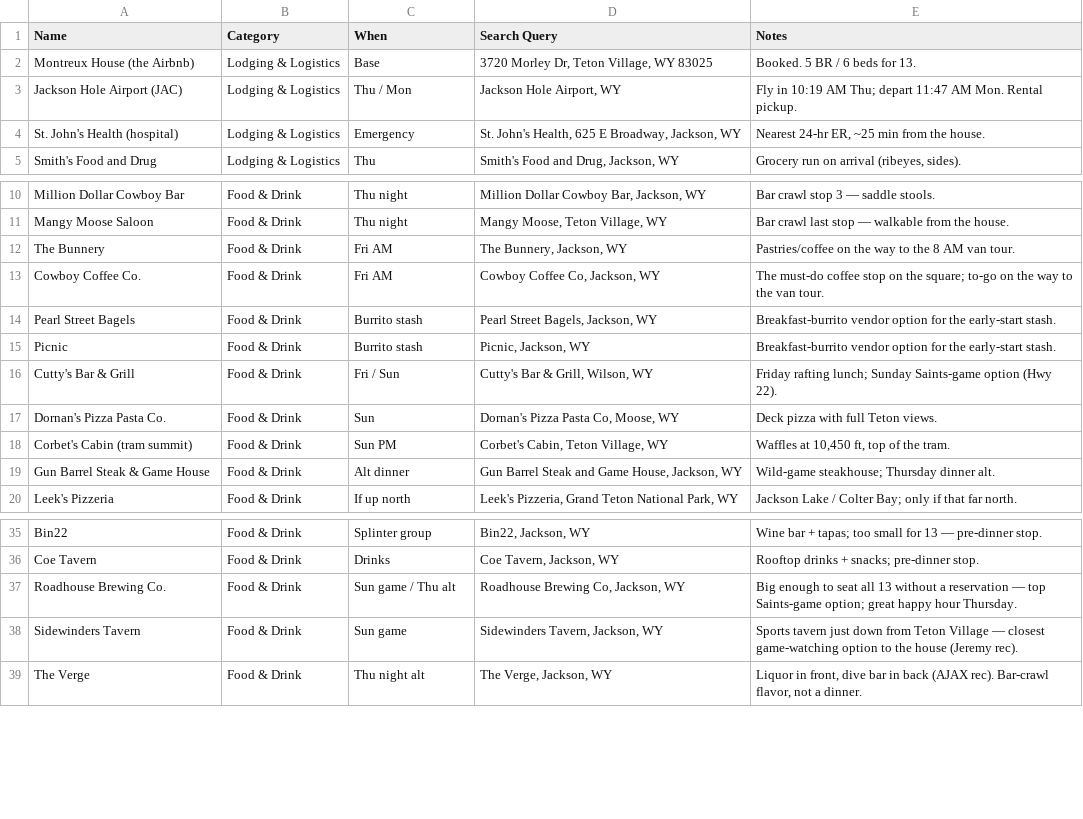
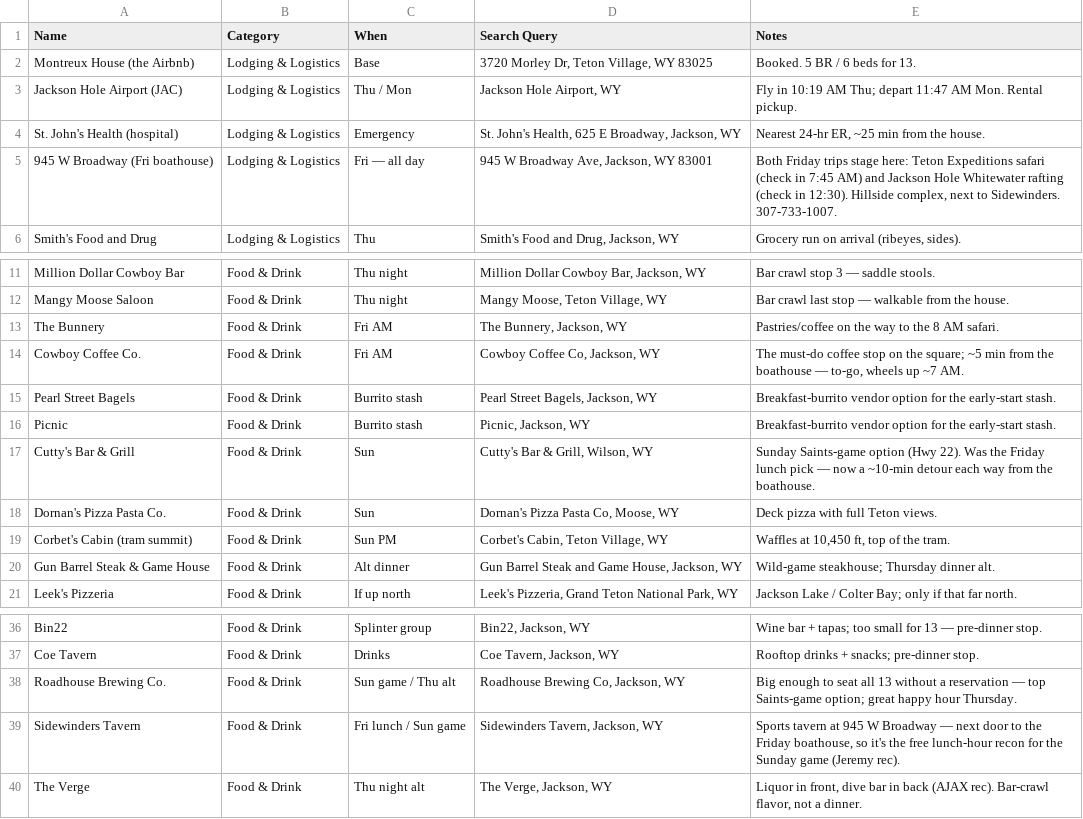
Before and after one commit to evantrapani-collab/jackson-hole-2026, a CSV file: maps/jackson-hole-places.csv, drawn as a sheet; only a part is shown, gaps mark what is left out.

```diff
--- a/maps/jackson-hole-places.csv
+++ b/maps/jackson-hole-places.csv
@@ -4,2 +4,3 @@ Jackson Hole Airport (JAC),Lodging & Logistics,Thu / Mon,"Jackson Hole Airport,
 St. John's Health (hospital),Lodging & Logistics,Emergency,"St. John's Health, 625 E Broadway, Jackson, WY","Nearest 24-hr ER, ~25 min from the house."
+945 W Broadway (Fri boathouse),Lodging & Logistics,Fri — all day,"945 W Broadway Ave, Jackson, WY 83001","Both Friday trips stage here: Teton Expeditions safari (check in 7:45 AM) and Jackson Hole Whitewater rafting (check in 12:30). Hillside complex, next to Sidewinders. 307-733-1007."
 Smith's Food and Drug,Lodging & Logistics,Thu,"Smith's Food and Drug, Jackson, WY","Grocery run on arrival (ribeyes, sides)."
@@ -11,7 +12,7 @@ Million Dollar Cowboy Bar,Food & Drink,Thu night,"Million Dollar Cowboy Bar, Jac
 Mangy Moose Saloon,Food & Drink,Thu night,"Mangy Moose, Teton Village, WY",Bar crawl last stop — walkable from the house.
-The Bunnery,Food & Drink,Fri AM,"The Bunnery, Jackson, WY",Pastries/coffee on the way to the 8 AM van tour.
-Cowboy Coffee Co.,Food & Drink,Fri AM,"Cowboy Coffee Co, Jackson, WY",The must-do coffee stop on the square; to-go on the way to the van tour.
+The Bunnery,Food & Drink,Fri AM,"The Bunnery, Jackson, WY",Pastries/coffee on the way to the 8 AM safari.
+Cowboy Coffee Co.,Food & Drink,Fri AM,"Cowboy Coffee Co, Jackson, WY","The must-do coffee stop on the square; ~5 min from the boathouse — to-go, wheels up ~7 AM."
 Pearl Street Bagels,Food & Drink,Burrito stash,"Pearl Street Bagels, Jackson, WY",Breakfast-burrito vendor option for the early-start stash.
 Picnic,Food & Drink,Burrito stash,"Picnic, Jackson, WY",Breakfast-burrito vendor option for the early-start stash.
-Cutty's Bar & Grill,Food & Drink,Fri / Sun,"Cutty's Bar & Grill, Wilson, WY",Friday rafting lunch; Sunday Saints-game option (Hwy 22).
+Cutty's Bar & Grill,Food & Drink,Sun,"Cutty's Bar & Grill, Wilson, WY",Sunday Saints-game option (Hwy 22). Was the Friday lunch pick — now a ~10-min detour each way from the boathouse.
 Dornan's Pizza Pasta Co.,Food & Drink,Sun,"Dornan's Pizza Pasta Co, Moose, WY",Deck pizza with full Teton views.
@@ -37,3 +38,3 @@ Coe Tavern,Food & Drink,Drinks,"Coe Tavern, Jackson, WY",Rooftop drinks + snacks
 Roadhouse Brewing Co.,Food & Drink,Sun game / Thu alt,"Roadhouse Brewing Co, Jackson, WY",Big enough to seat all 13 without a reservation — top Saints-game option; great happy hour Thursday.
-Sidewinders Tavern,Food & Drink,Sun game,"Sidewinders Tavern, Jackson, WY",Sports tavern just down from Teton Village — closest game-watching option to the house (Jeremy rec).
+Sidewinders Tavern,Food & Drink,Fri lunch / Sun game,"Sidewinders Tavern, Jackson, WY","Sports tavern at 945 W Broadway — next door to the Friday boathouse, so it's the free lunch-hour recon for the Sunday game (Jeremy rec)."
 The Verge,Food & Drink,Thu night alt,"The Verge, Jackson, WY","Liquor in front, dive bar in back (AJAX rec). Bar-crawl flavor, not a dinner."
```
Also changed, not shown: 13 other files.
